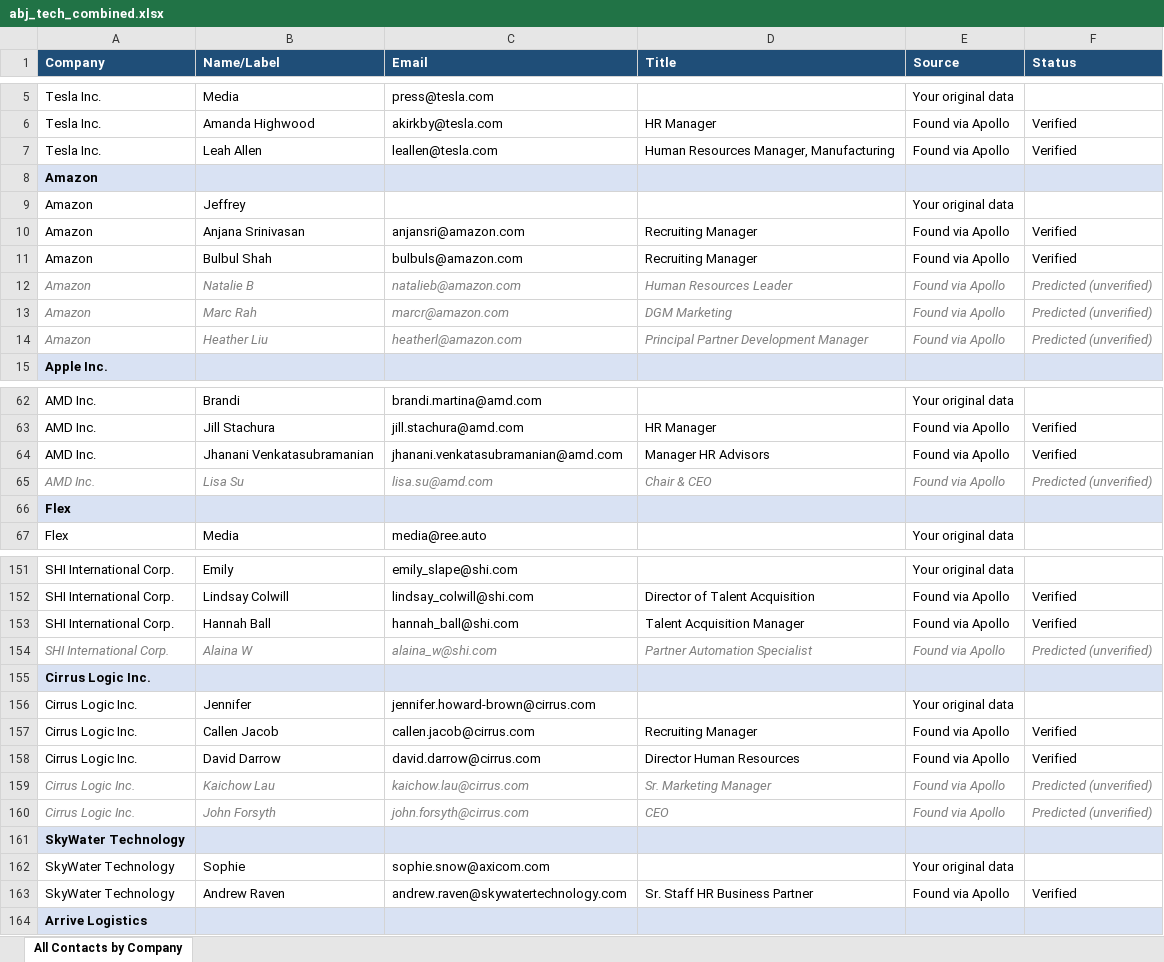
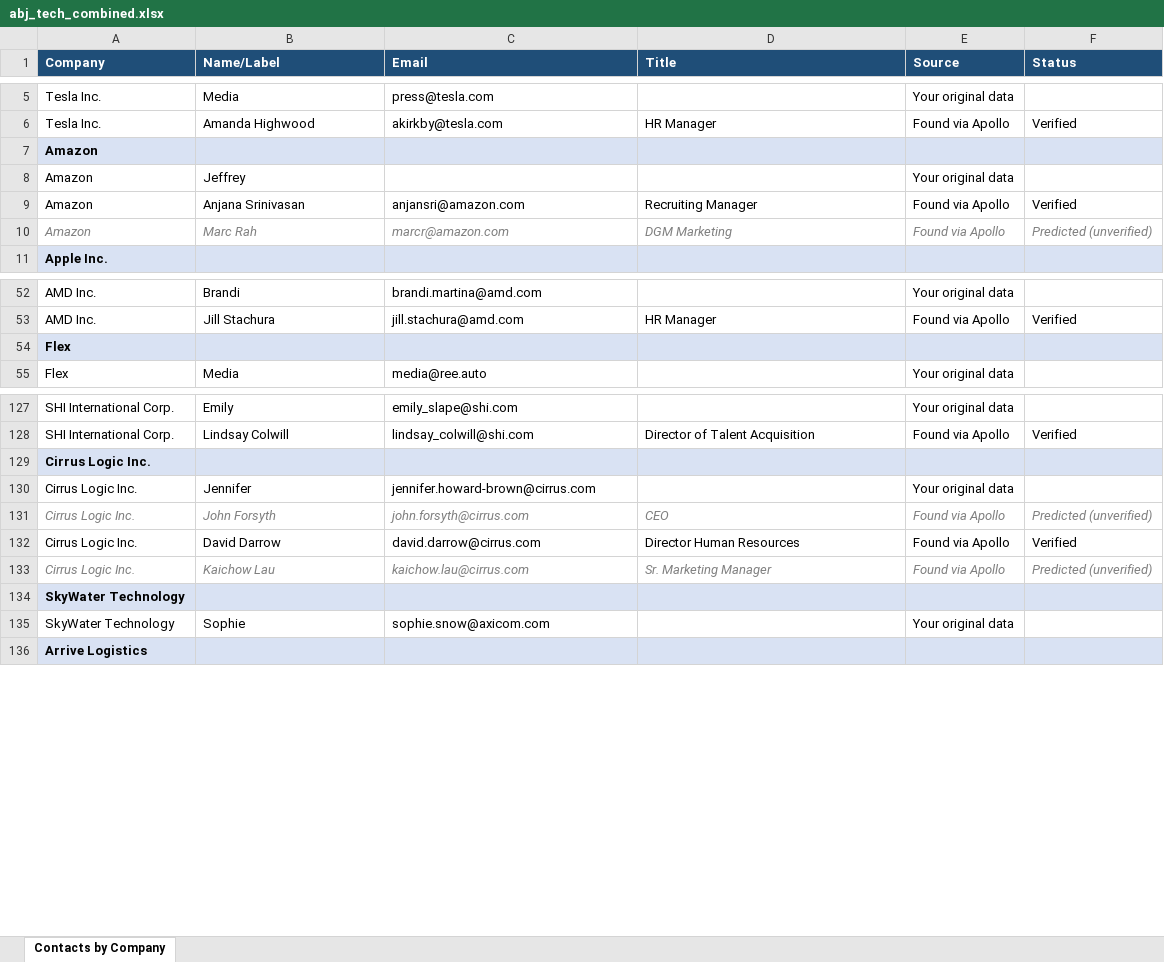
Before and after one commit to tazhoward11/claude, an Excel workbook: abj_tech_combined.xlsx, sheet Contacts by Company, drawn as a sheet; only a part is shown, gaps mark what is left out; values as stored, in another font and other column widths than the file's, no borders; removed rows and columns are numbered as before the commit, all else as after; the diff covers the shown part only; the diff names each change by its address in the sheet, - before the commit and + after, or states it on an @@ line.

```diff
--- a/abj_tech_combined.xlsx (sheet Contacts by Company)
+++ b/abj_tech_combined.xlsx (sheet Contacts by Company)
-sheet tab: All Contacts by Company
+sheet tab: Contacts by Company
-row 7: Tesla Inc. | Leah Allen | leallen@tesla.com | Human Resources Manager, Manufacturing | Found via Apollo | Verified
-row 11: Amazon | Bulbul Shah | bulbuls@amazon.com | Recruiting Manager | Found via Apollo | Verified
-row 12: Amazon | Natalie B | natalieb@amazon.com | Human Resources Leader | Found via Apollo | Predicted (unverified)
-row 14: Amazon | Heather Liu | heatherl@amazon.com | Principal Partner Development Manager | Found via Apollo | Predicted (unverified)
-row 64: AMD Inc. | Jhanani Venkatasubramanian | jhanani.venkatasubramanian@amd.com | Manager HR Advisors | Found via Apollo | Verified
-row 65: AMD Inc. | Lisa Su | lisa.su@amd.com | Chair & CEO | Found via Apollo | Predicted (unverified)
-row 153: SHI International Corp. | Hannah Ball | hannah_ball@shi.com | Talent Acquisition Manager | Found via Apollo | Verified
-row 154: SHI International Corp. | Alaina W | alaina_w@shi.com | Partner Automation Specialist | Found via Apollo | Predicted (unverified)
@@ A131:F131 italic: off → on, text colour: black → #7F7F7F @@
-B131 (Name/Label): Callen Jacob
+B131 (Name/Label): John Forsyth
-C131 (Email): callen.jacob@cirrus.com
+C131 (Email): john.forsyth@cirrus.com
-D131 (Title): Recruiting Manager
+D131 (Title): CEO
-F131 (Status): Verified
+F131 (Status): Predicted (unverified)
-row 160: Cirrus Logic Inc. | John Forsyth | john.forsyth@cirrus.com | CEO | Found via Apollo | Predicted (unverified)
-row 163: SkyWater Technology | Andrew Raven | andrew.raven@skywatertechnology.com | Sr. Staff HR Business Partner | Found via Apollo | Verified
```
Also changed, not shown: 28 removed rows and 4 moved rows elsewhere in this sheet.
